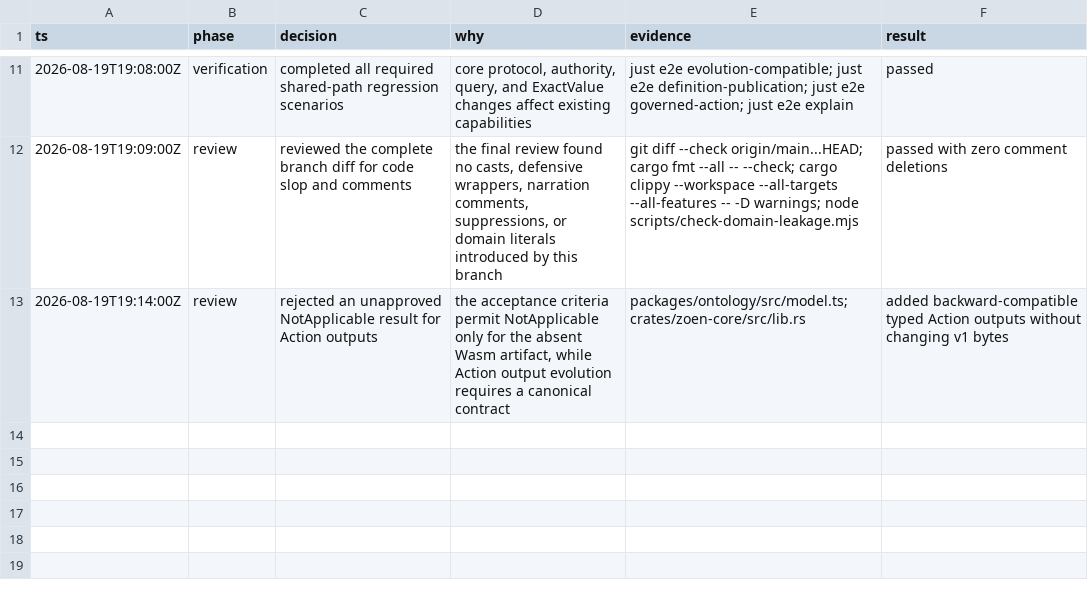
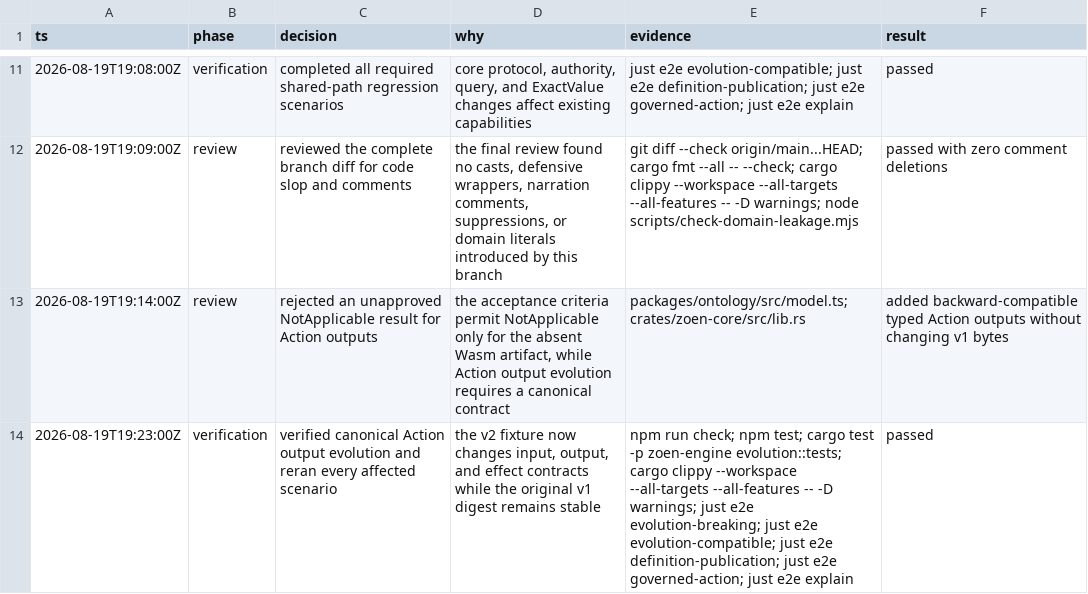
Before and after one commit to EnzoTironi/OS, a TSV file: .audit/build-v1-09.tsv, drawn as a sheet; only a part is shown, gaps mark what is left out.

```diff
--- a/.audit/build-v1-09.tsv
+++ b/.audit/build-v1-09.tsv
@@ -13 +13,2 @@ ts	phase	decision	why	evidence	result
 2026-08-19T19:14:00Z	review	rejected an unapproved NotApplicable result for Action outputs	the acceptance criteria permit NotApplicable only for the absent Wasm artifact, while Action output evolution requires a canonical contract	packages/ontology/src/model.ts; crates/zoen-core/src/lib.rs	added backward-compatible typed Action outputs without changing v1 bytes
+2026-08-19T19:23:00Z	verification	verified canonical Action output evolution and reran every affected scenario	the v2 fixture now changes input, output, and effect contracts while the original v1 digest remains stable	npm run check; npm test; cargo test -p zoen-engine evolution::tests; cargo clippy --workspace --all-targets --all-features -- -D warnings; just e2e evolution-breaking; just e2e evolution-compatible; just e2e definition-publication; just e2e governed-action; just e2e explain	passed
```
